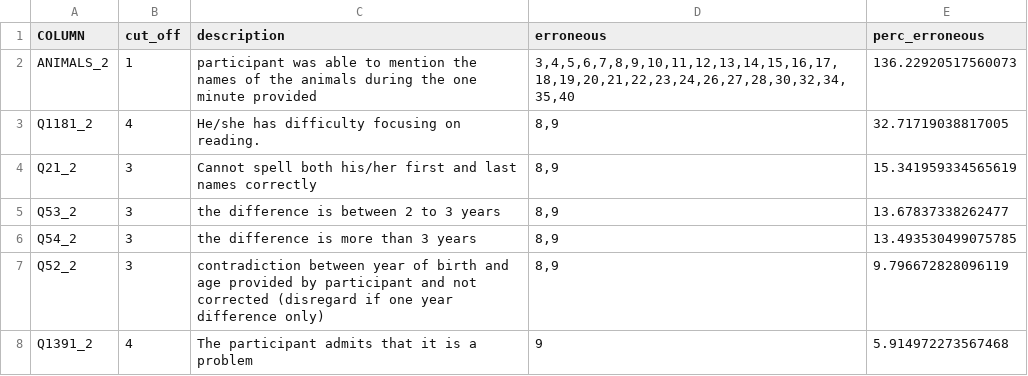
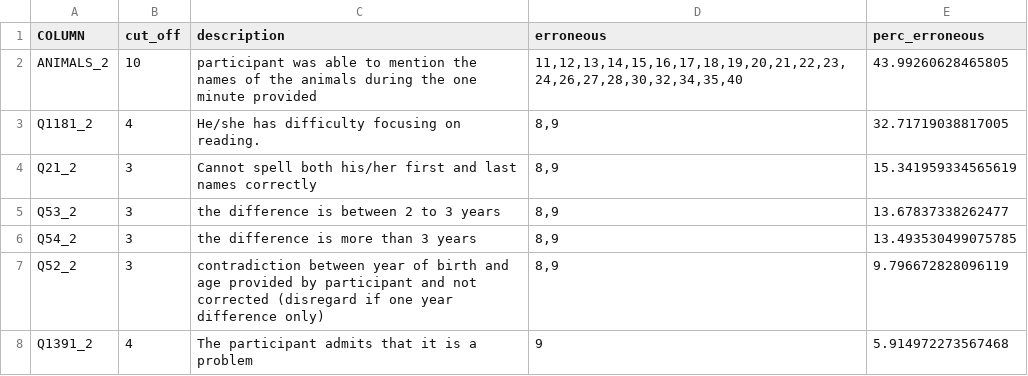
Before and after one commit to hiyamgh/dementia, a CSV file: input/codebooks/erroneous_codebook_legal.csv, drawn as a sheet; only a part is shown.

```diff
--- a/input/codebooks/erroneous_codebook_legal.csv
+++ b/input/codebooks/erroneous_codebook_legal.csv
@@ -1,3 +1,3 @@
 COLUMN,cut_off,description,erroneous,perc_erroneous
-ANIMALS_2,1,participant was able to mention the names of the animals during the one minute provided,"3,4,5,6,7,8,9,10,11,12,13,14,15,16,17,18,19,20,21,22,23,24,26,27,28,30,32,34,35,40",136.22920517560073
+ANIMALS_2,10,participant was able to mention the names of the animals during the one minute provided,"11,12,13,14,15,16,17,18,19,20,21,22,23,24,26,27,28,30,32,34,35,40",43.99260628465805
 Q1181_2,4,He/she has difficulty focusing on reading.,"8,9",32.71719038817005
```
Also changed, not shown: input/codebooks/erroneous_codebook.csv, input/codebooks/erroneous_codebook_legal_outliers.csv, 2 other files.
